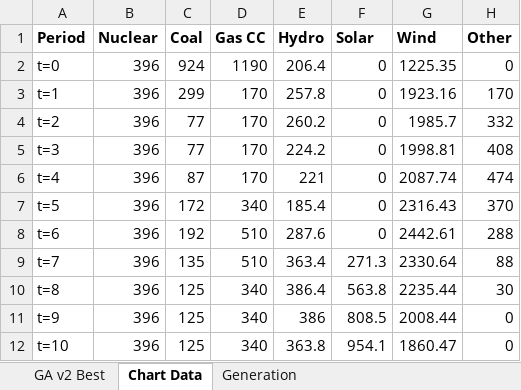
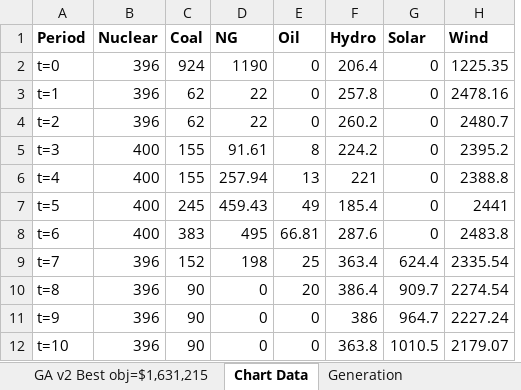
Before and after one commit to dmartin357/TM_UnitCommitment, an Excel workbook: testing/results/ga_v2_best_2020-01-27.xlsx, sheet Chart Data, drawn as a sheet; only a part is shown; values as stored, in another font and other column widths than the file's, no borders; removed rows and columns are numbered as before the commit, all else as after; the diff covers the shown part only; the diff names each change by its address in the sheet, - before the commit and + after, or states it on an @@ line.

```diff
--- a/testing/results/ga_v2_best_2020-01-27.xlsx (sheet Chart Data)
+++ b/testing/results/ga_v2_best_2020-01-27.xlsx (sheet Chart Data)
-sheet tab: GA v2 Best
+sheet tab: GA v2 Best obj=$1,631,215
+column E (Oil), rows 2-12: 0 | 0 | 0 | 8 | 13 | 49 | 66.81 | 25 | 20 | 0 | 0
-column H (Other), rows 2-12: 0 | 170 | 332 | 408 | 474 | 370 | 288 | 88 | 30 | 0 | 0
-D1: Gas CC
+D1: NG
-C3 (Coal): 299
+C3 (Coal): 62
-D3:D4 (NG): 170
+D3:D4 (NG): 22
-H3 (Wind): 1923.16
+H3 (Wind): 2478.16
-C4 (Coal): 77
+C4 (Coal): 62
-H4 (Wind): 1985.7
+H4 (Wind): 2480.7
-B5:B8 (Nuclear): 396
+B5:B8 (Nuclear): 400
-C5 (Coal): 77
+C5 (Coal): 155
-D5 (NG): 170
+D5 (NG): 91.61
-H5 (Wind): 1998.81
+H5 (Wind): 2395.2
-C6 (Coal): 87
+C6 (Coal): 155
-D6 (NG): 170
+D6 (NG): 257.94
-H6 (Wind): 2087.74
+H6 (Wind): 2388.8
-C7 (Coal): 172
+C7 (Coal): 245
-D7 (NG): 340
+D7 (NG): 459.43
-H7 (Wind): 2316.43
+H7 (Wind): 2441
-C8 (Coal): 192
+C8 (Coal): 383
-D8 (NG): 510
+D8 (NG): 495
-H8 (Wind): 2442.61
+H8 (Wind): 2483.8
-C9 (Coal): 135
+C9 (Coal): 152
-D9 (NG): 510
+D9 (NG): 198
-G9 (Solar): 271.3
+G9 (Solar): 624.4
-H9 (Wind): 2330.64
+H9 (Wind): 2335.54
-C10:C12 (Coal): 125
+C10:C12 (Coal): 90
-D10:D12 (NG): 340
+D10:D12 (NG): 0
-G10 (Solar): 563.8
+G10 (Solar): 909.7
-H10 (Wind): 2235.44
+H10 (Wind): 2274.54
-G11 (Solar): 808.5
+G11 (Solar): 964.7
-H11 (Wind): 2008.44
+H11 (Wind): 2227.24
-G12 (Solar): 954.1
+G12 (Solar): 1010.5
-H12 (Wind): 1860.47
+H12 (Wind): 2179.07
```
Also changed, not shown: 127 edited cells elsewhere in this sheet, sheet GA v2 Best obj=$1,631,215, other sheet tabs, charts or pictures, benchmarks/cbc_solution.xlsx, testing/results/stage2_dispatch_2020-01-27.xlsx, 22 other files.
